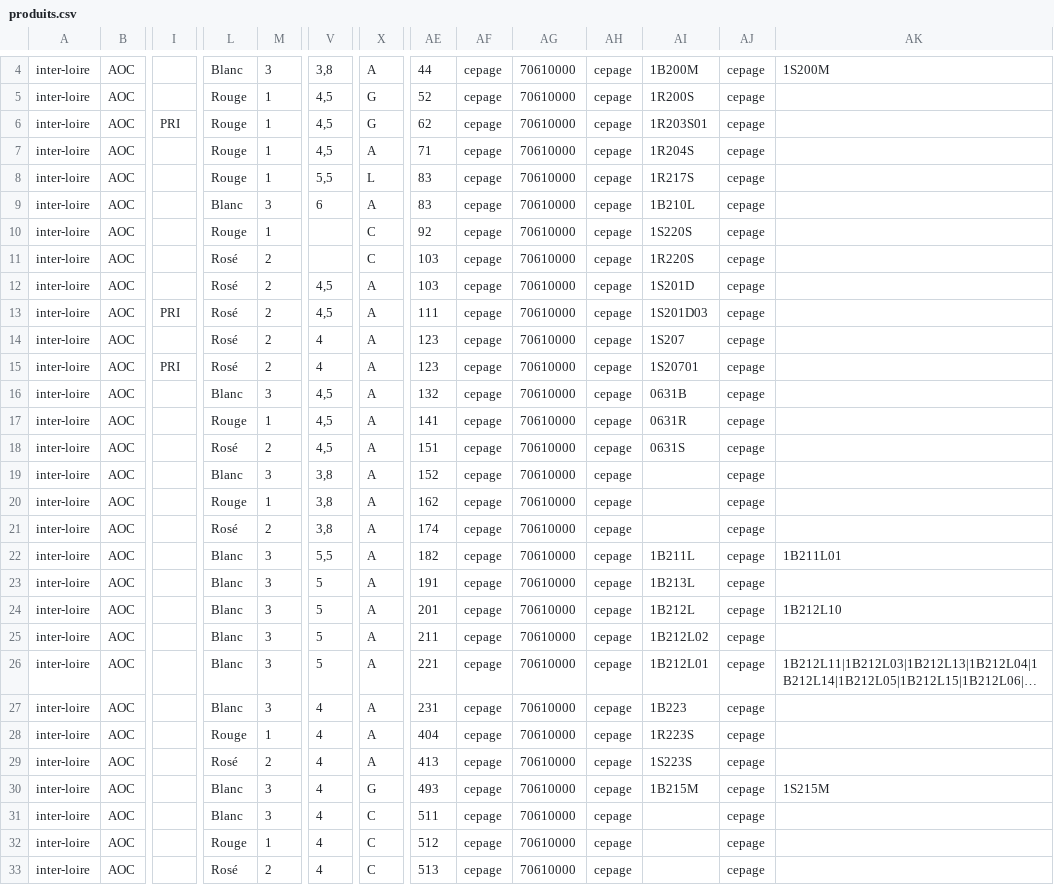
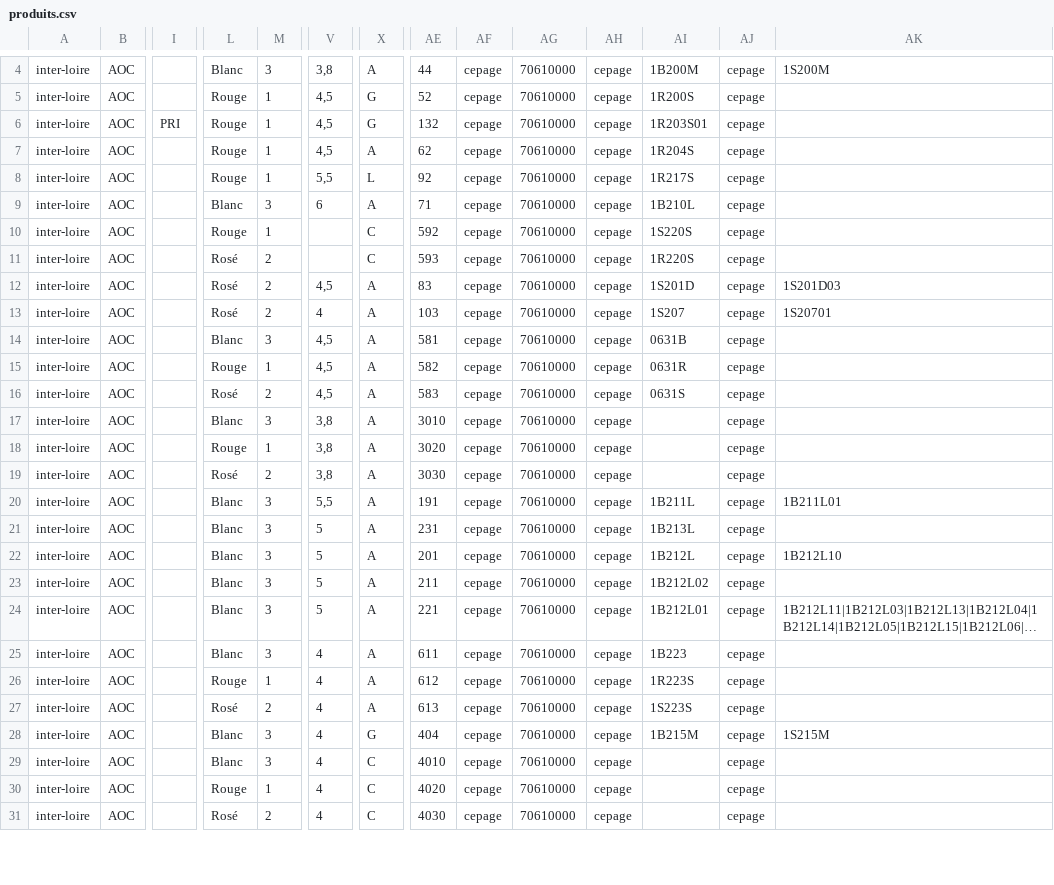
Before and after one commit to 24eme/giilda, a CSV file: project/data/import/configuration/produits.csv, drawn as a sheet; only a part is shown, gaps mark what is left out; long unchanged cells end in …; removed rows and columns are numbered as before the commit, all else as after; rows hold the shown columns only; the diff covers the shown part only; the diff names each change by its address in the sheet, - before the commit and + after, or states it on an @@ line.

Commit message:
Catalogue produit correction des codes inter-loire qui n'étaient pas bon + dédoublonnage de certains produits

```diff
--- a/project/data/import/configuration/produits.csv
+++ b/project/data/import/configuration/produits.csv
-AE6: 62
+AE6: 132
-AE7: 71
+AE7: 62
-AE8: 83
+AE8: 92
-AE9: 83
+AE9: 71
-AE10: 92
+AE10: 592
-AE11: 103
+AE11: 593
-AE12: 103
+AE12: 83
-AK12: (empty)
+AK12: 1S201D03
-row 13: inter-loire | AOC | PRI | Rosé | 2 | 4,5 | A | 111 | cepage | 70610000 | cepage | 1S201D03 | cepage
-AE13: 123
+AE13: 103
-AK13: (empty)
+AK13: 1S20701
-row 15: inter-loire | AOC | PRI | Rosé | 2 | 4 | A | 123 | cepage | 70610000 | cepage | 1S20701 | cepage
-AE14: 132
+AE14: 581
-AE15: 141
+AE15: 582
-AE16: 151
+AE16: 583
-AE17: 152
+AE17: 3010
-AE18: 162
+AE18: 3020
-AE19: 174
+AE19: 3030
-AE20: 182
+AE20: 191
-AE21: 191
+AE21: 231
-AE25: 231
+AE25: 611
-AE26: 404
+AE26: 612
-AE27: 413
+AE27: 613
-AE28: 493
+AE28: 404
-AE29: 511
+AE29: 4010
-AE30: 512
+AE30: 4020
-AE31: 513
+AE31: 4030
```
Also changed, not shown: 4 removed rows and 47 edited cells elsewhere in this file.
